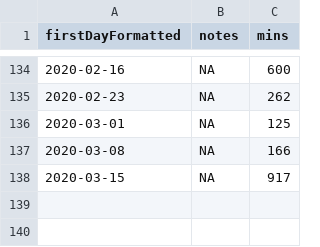
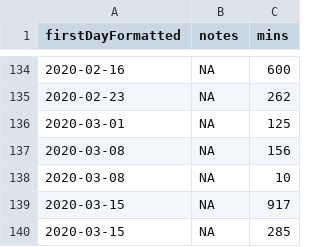
Before and after one commit to benleamon/public-data, a CSV file: time-tracker-log.csv, drawn as a sheet; only a part is shown, gaps mark what is left out.

```diff
--- a/time-tracker-log.csv
+++ b/time-tracker-log.csv
@@ -136,3 +136,5 @@ firstDayFormatted,notes,mins
 2020-03-01,NA,125
-2020-03-08,NA,166
+2020-03-08,NA,156
+2020-03-08,NA,10
 2020-03-15,NA,917
+2020-03-15,NA,285
```
Also changed, not shown: time-tracker-log-legacy.csv.
